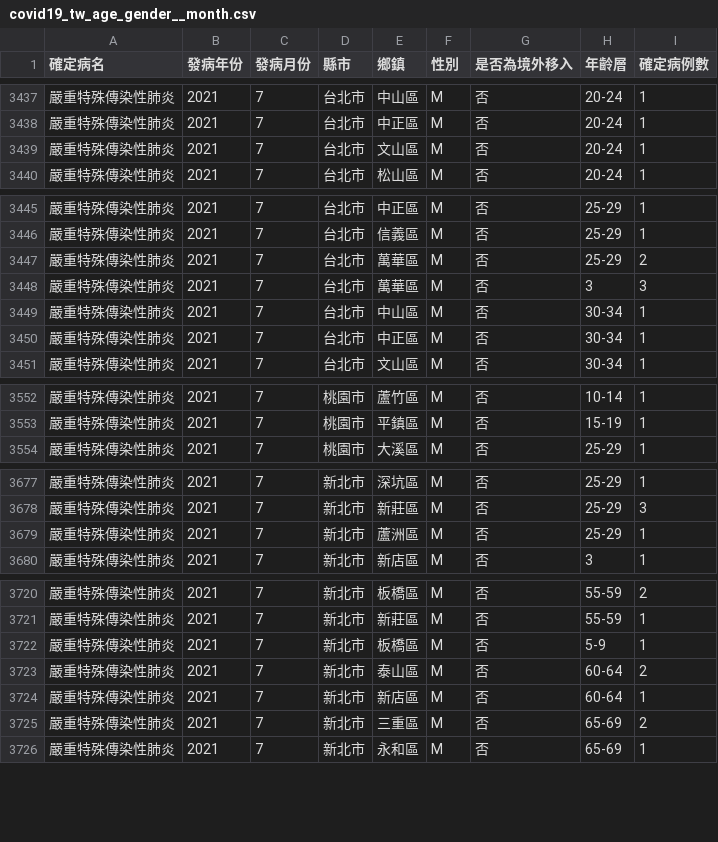
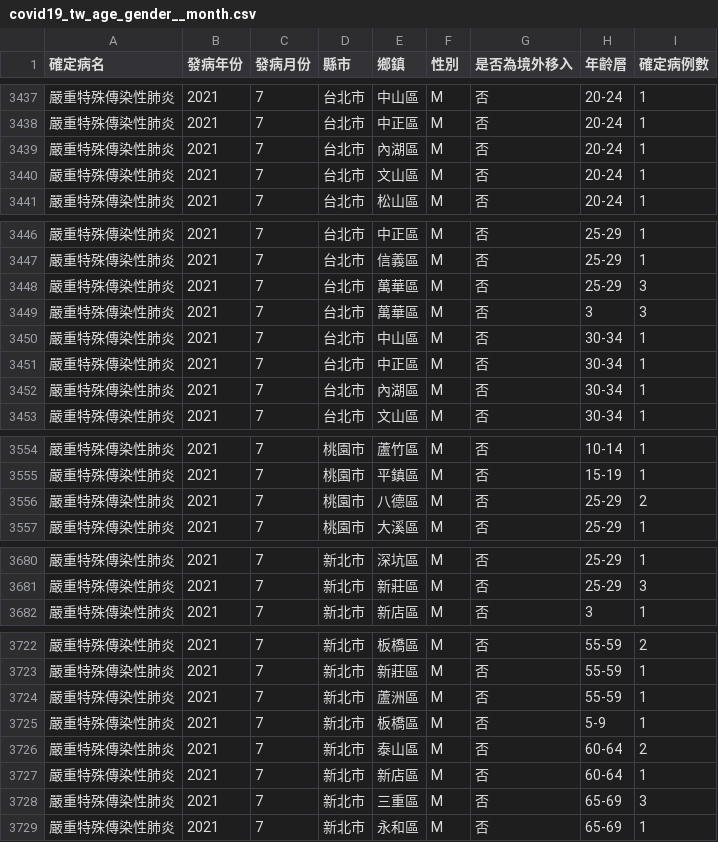
Before and after one commit to jf0510/nidss.cdc.gov.tw, a CSV file: data/covid19_tw_age_gender__month.csv, drawn as a sheet; only a part is shown, gaps mark what is left out; the diff covers the shown part only.

```diff
--- a/data/covid19_tw_age_gender__month.csv
+++ b/data/covid19_tw_age_gender__month.csv
@@ -3438,2 +3438,3 @@
 嚴重特殊傳染性肺炎,2021,7,台北市,中正區,M,否,20-24,1
+嚴重特殊傳染性肺炎,2021,7,台北市,內湖區,M,否,20-24,1
 嚴重特殊傳染性肺炎,2021,7,台北市,文山區,M,否,20-24,1
@@ -3446,3 +3447,3 @@
 嚴重特殊傳染性肺炎,2021,7,台北市,信義區,M,否,25-29,1
-嚴重特殊傳染性肺炎,2021,7,台北市,萬華區,M,否,25-29,2
+嚴重特殊傳染性肺炎,2021,7,台北市,萬華區,M,否,25-29,3
 嚴重特殊傳染性肺炎,2021,7,台北市,萬華區,M,否,3,3
@@ -3450,2 +3451,3 @@
 嚴重特殊傳染性肺炎,2021,7,台北市,中正區,M,否,30-34,1
+嚴重特殊傳染性肺炎,2021,7,台北市,內湖區,M,否,30-34,1
 嚴重特殊傳染性肺炎,2021,7,台北市,文山區,M,否,30-34,1
@@ -3553,2 +3555,3 @@
 嚴重特殊傳染性肺炎,2021,7,桃園市,平鎮區,M,否,15-19,1
+嚴重特殊傳染性肺炎,2021,7,桃園市,八德區,M,否,25-29,2
 嚴重特殊傳染性肺炎,2021,7,桃園市,大溪區,M,否,25-29,1
@@ -3678,3 +3681,2 @@
 嚴重特殊傳染性肺炎,2021,7,新北市,新莊區,M,否,25-29,3
-嚴重特殊傳染性肺炎,2021,7,新北市,蘆洲區,M,否,25-29,1
 嚴重特殊傳染性肺炎,2021,7,新北市,新店區,M,否,3,1
@@ -3721,2 +3723,3 @@
 嚴重特殊傳染性肺炎,2021,7,新北市,新莊區,M,否,55-59,1
+嚴重特殊傳染性肺炎,2021,7,新北市,蘆洲區,M,否,55-59,1
 嚴重特殊傳染性肺炎,2021,7,新北市,板橋區,M,否,5-9,1
@@ -3724,3 +3727,3 @@
 嚴重特殊傳染性肺炎,2021,7,新北市,新店區,M,否,60-64,1
-嚴重特殊傳染性肺炎,2021,7,新北市,三重區,M,否,65-69,2
+嚴重特殊傳染性肺炎,2021,7,新北市,三重區,M,否,65-69,3
 嚴重特殊傳染性肺炎,2021,7,新北市,永和區,M,否,65-69,1
```
Also changed, not shown: 5 edited cells elsewhere in this file, 1 other file.
